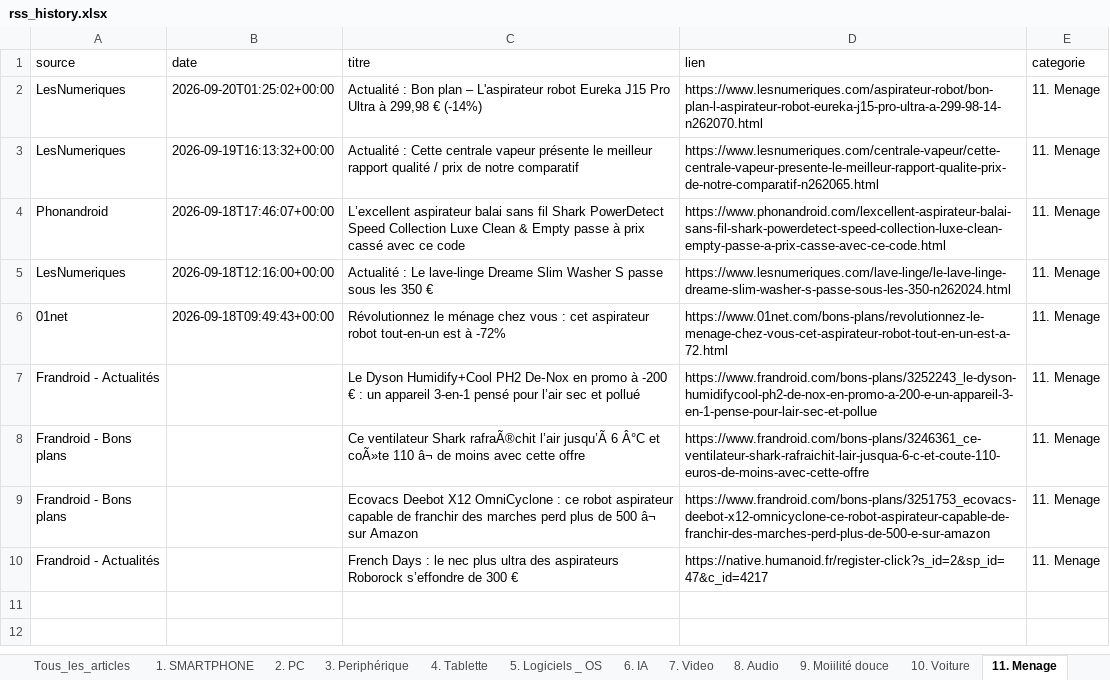
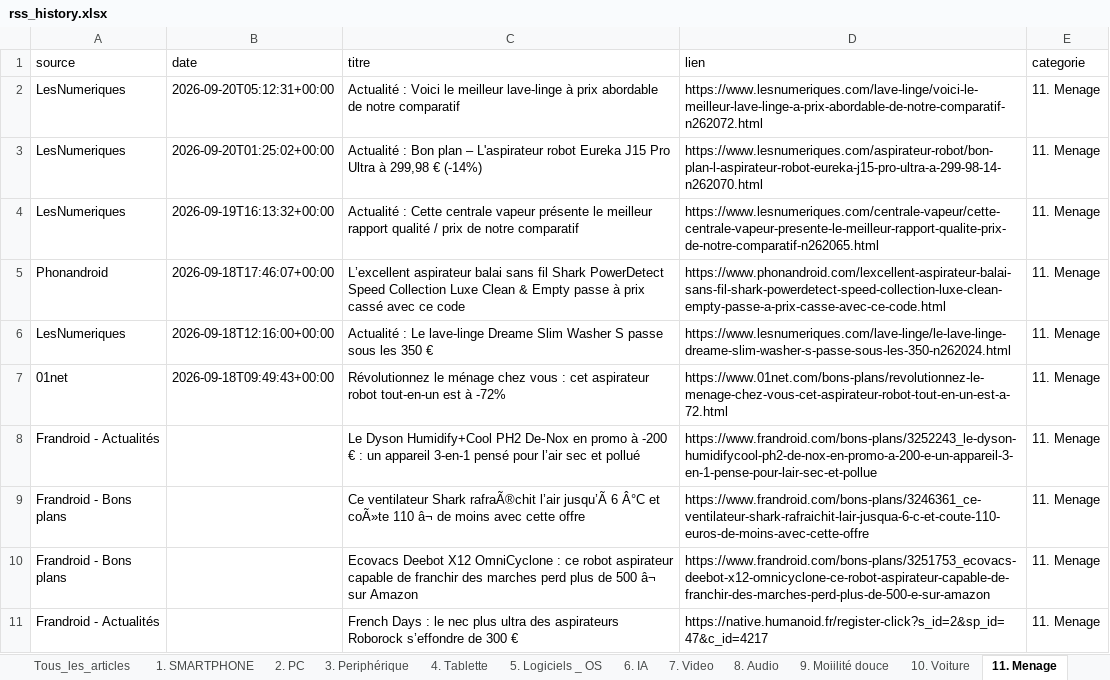
Before and after one commit to djhadef-star/rss-categories, an Excel workbook: output/rss_history.xlsx, sheet 11. Menage, drawn as a sheet; values as stored, in another font and other column widths than the file's, no borders; the diff names each change by its address in the sheet, - before the commit and + after, or states it on an @@ line.

```diff
--- a/output/rss_history.xlsx (sheet 11. Menage)
+++ b/output/rss_history.xlsx (sheet 11. Menage)
+row 2: LesNumeriques | 2026-09-20T05:12:31+00:00 | Actualité : Voici le meilleur lave-linge à prix abordable de notre comparatif | https://www.lesnumeriques.com/lave-linge/voici-le-meilleur-lave-linge-a-prix-abordable-de-notre-comparatif-n262072.html | 11. Menage
```
Also changed, not shown: sheet Tous_les_articles, sheet 1. SMARTPHONE, sheet 12. Cuisine, sheet 7. Video, sheet 8. Audio, sheet 6. IA, 1 other file.
